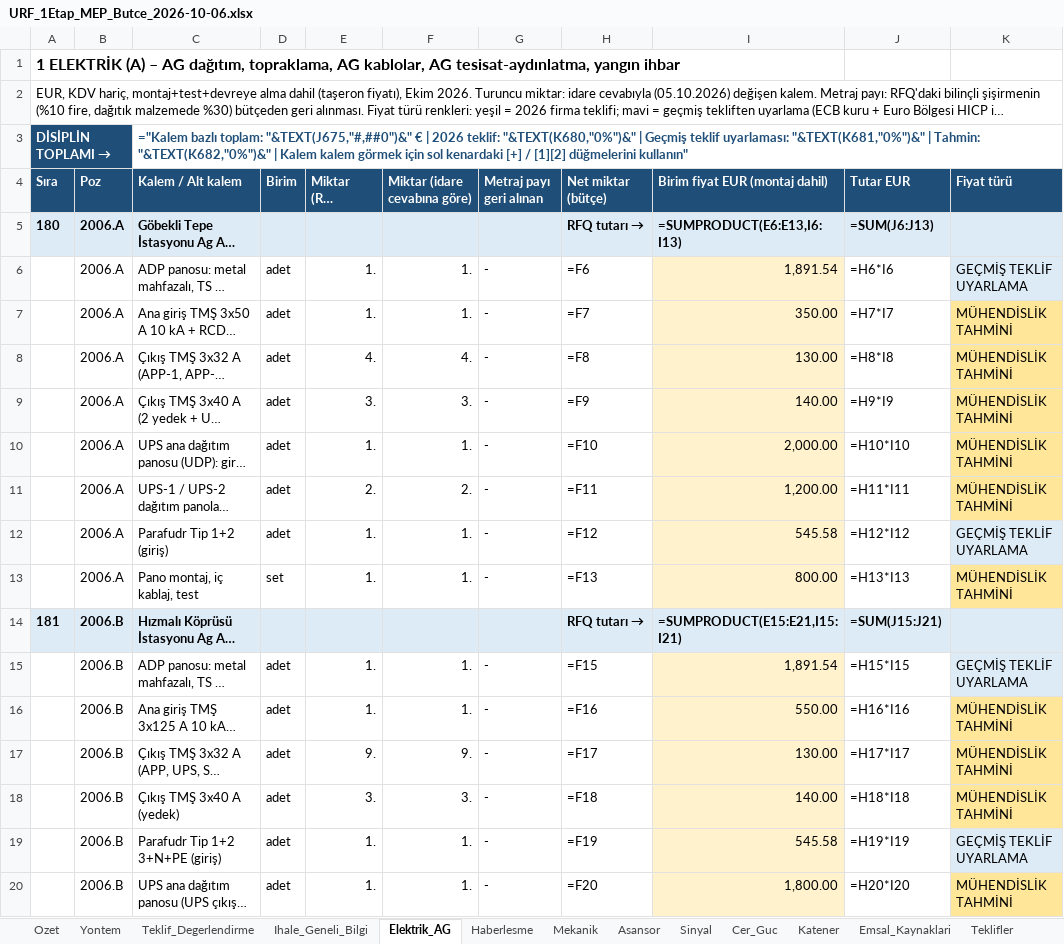
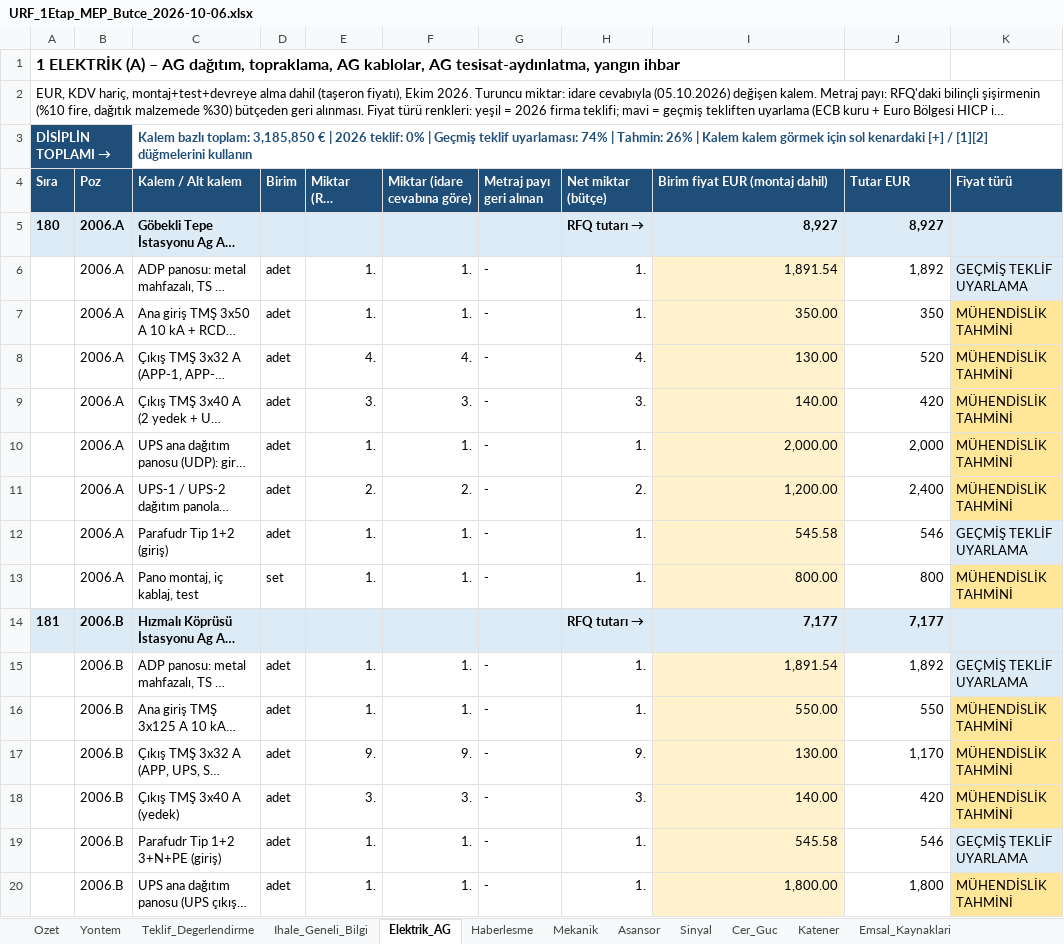
Before and after one commit to serhatcelik07-creator/rep12, an Excel workbook: butce/URF_1Etap_MEP_Butce_2026-10-06.xlsx, sheet Elektrik_AG, drawn as a sheet; only a part is shown; long unchanged cells end in …; values as stored, in another font and other column widths than the file's, no borders; formulas without a stored value are shown as written; charts and pictures not drawn; the diff covers the shown part only; the diff names each change by its address in the sheet, - before the commit and + after, or states it on an @@ line.

```diff
--- a/butce/URF_1Etap_MEP_Butce_2026-10-06.xlsx (sheet Elektrik_AG)
+++ b/butce/URF_1Etap_MEP_Butce_2026-10-06.xlsx (sheet Elektrik_AG)
-B3 fill: none
+B3 fill: #1F4E78
-C3 (Kalem / Alt kalem): ="Kalem bazlı toplam: "&TEXT(J675,"#,##0")&" € | 2026 teklif: "&TEXT(K680,"0%")&" | Geçmiş teklif uyarlaması: "&TEXT(K681,"0%")&" | Tahmin: "&TEXT(K682,"0%")&" | Kalem kalem görmek için sol kenardaki [+] / [1][2] düğmelerini kullanın"
+C3 (Kalem / Alt kalem): Kalem bazlı toplam: 3,185,850 € | 2026 teklif: 0% | Geçmiş teklif uyarlaması: 74% | Tahmin: 26% | Kalem kalem görmek için sol kenardaki [+] / [1][2] düğmelerini kullanın
-I5 (Birim fiyat EUR (montaj dahil)): =SUMPRODUCT(E6:E13,I6:I13)
+I5 (Birim fiyat EUR (montaj dahil)): 8,927
-J5 (Tutar EUR): =SUM(J6:J13)
+J5 (Tutar EUR): 8,927
-H6 (Net miktar (bütçe)): =F6
+H6 (Net miktar (bütçe)): 1.
-J6 (Tutar EUR): =H6*I6
+J6 (Tutar EUR): 1,892
-H7 (Net miktar (bütçe)): =F7
+H7 (Net miktar (bütçe)): 1.
-J7 (Tutar EUR): =H7*I7
+J7 (Tutar EUR): 350
-H8 (Net miktar (bütçe)): =F8
+H8 (Net miktar (bütçe)): 4.
-J8 (Tutar EUR): =H8*I8
+J8 (Tutar EUR): 520
-H9 (Net miktar (bütçe)): =F9
+H9 (Net miktar (bütçe)): 3.
-J9 (Tutar EUR): =H9*I9
+J9 (Tutar EUR): 420
-H10 (Net miktar (bütçe)): =F10
+H10 (Net miktar (bütçe)): 1.
-J10 (Tutar EUR): =H10*I10
+J10 (Tutar EUR): 2,000
-H11 (Net miktar (bütçe)): =F11
+H11 (Net miktar (bütçe)): 2.
-J11 (Tutar EUR): =H11*I11
+J11 (Tutar EUR): 2,400
-H12 (Net miktar (bütçe)): =F12
+H12 (Net miktar (bütçe)): 1.
-J12 (Tutar EUR): =H12*I12
+J12 (Tutar EUR): 546
-H13 (Net miktar (bütçe)): =F13
+H13 (Net miktar (bütçe)): 1.
-J13 (Tutar EUR): =H13*I13
+J13 (Tutar EUR): 800
-I14 (Birim fiyat EUR (montaj dahil)): =SUMPRODUCT(E15:E21,I15:I21)
+I14 (Birim fiyat EUR (montaj dahil)): 7,177
-J14 (Tutar EUR): =SUM(J15:J21)
+J14 (Tutar EUR): 7,177
-H15 (Net miktar (bütçe)): =F15
+H15 (Net miktar (bütçe)): 1.
-J15 (Tutar EUR): =H15*I15
+J15 (Tutar EUR): 1,892
-H16 (Net miktar (bütçe)): =F16
+H16 (Net miktar (bütçe)): 1.
-J16 (Tutar EUR): =H16*I16
+J16 (Tutar EUR): 550
-H17 (Net miktar (bütçe)): =F17
+H17 (Net miktar (bütçe)): 9.
-J17 (Tutar EUR): =H17*I17
+J17 (Tutar EUR): 1,170
-H18 (Net miktar (bütçe)): =F18
+H18 (Net miktar (bütçe)): 3.
-J18 (Tutar EUR): =H18*I18
+J18 (Tutar EUR): 420
-H19 (Net miktar (bütçe)): =F19
+H19 (Net miktar (bütçe)): 1.
-J19 (Tutar EUR): =H19*I19
+J19 (Tutar EUR): 546
-H20 (Net miktar (bütçe)): =F20
+H20 (Net miktar (bütçe)): 1.
-J20 (Tutar EUR): =H20*I20
+J20 (Tutar EUR): 1,800
```
Also changed, not shown: 3 added rows, 3 removed rows, 1310 edited cells and cell formats elsewhere in this sheet, sheet Haberlesme, sheet Mekanik, sheet Ozet, sheet Cer_Guc, sheet Sinyal, sheet Katener, 6 more sheets, other sheet tabs, charts or pictures, 2 other files.
